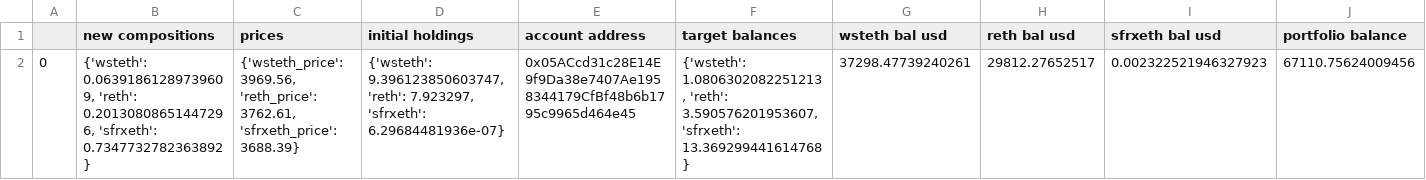
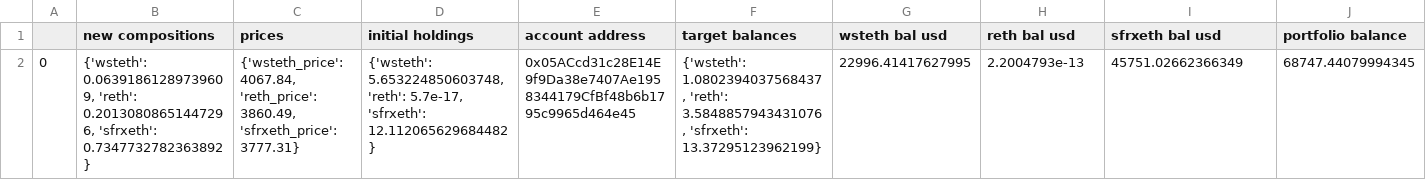
Before and after one commit to robo-advisor-lab/staked_eth_optimizer, a CSV file: data/live_rebal_results.csv, drawn as a sheet.

```diff
--- a/data/live_rebal_results.csv
+++ b/data/live_rebal_results.csv
@@ -1,2 +1,2 @@
 ,new compositions,prices,initial holdings,account address,target balances,wsteth bal usd,reth bal usd,sfrxeth bal usd,portfolio balance
-0,"{'wsteth': 0.06391861289739609, 'reth': 0.20130808651447296, 'sfrxeth': 0.7347732782363892}","{'wsteth_price': 3969.56, 'reth_price': 3762.61, 'sfrxeth_price': 3688.39}","{'wsteth': 9.396123850603747, 'reth': 7.923297, 'sfrxeth': 6.29684481936e-07}",0x05ACcd31c28E14E9f9Da38e7407Ae1958344179CfBf48b6b1795c9965d464e45,"{'wsteth': 1.0806302082251213, 'reth': 3.590576201953607, 'sfrxeth': 13.369299441614768}",37298.47739240261,29812.27652517,0.002322521946327923,67110.75624009456
+0,"{'wsteth': 0.06391861289739609, 'reth': 0.20130808651447296, 'sfrxeth': 0.7347732782363892}","{'wsteth_price': 4067.84, 'reth_price': 3860.49, 'sfrxeth_price': 3777.31}","{'wsteth': 5.653224850603748, 'reth': 5.7e-17, 'sfrxeth': 12.112065629684482}",0x05ACcd31c28E14E9f9Da38e7407Ae1958344179CfBf48b6b1795c9965d464e45,"{'wsteth': 1.0802394037568437, 'reth': 3.5848857943431076, 'sfrxeth': 13.37295123962199}",22996.41417627995,2.2004793e-13,45751.02662366349,68747.44079994345
```
Also changed, not shown: data/latest_live_prices.csv, data/live_app_results.csv, 9 other files.
